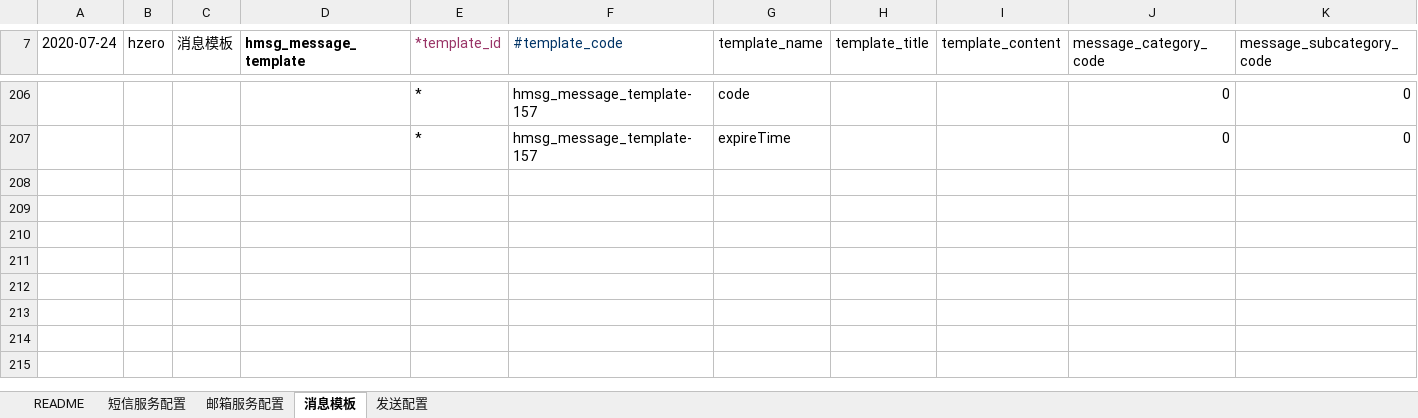
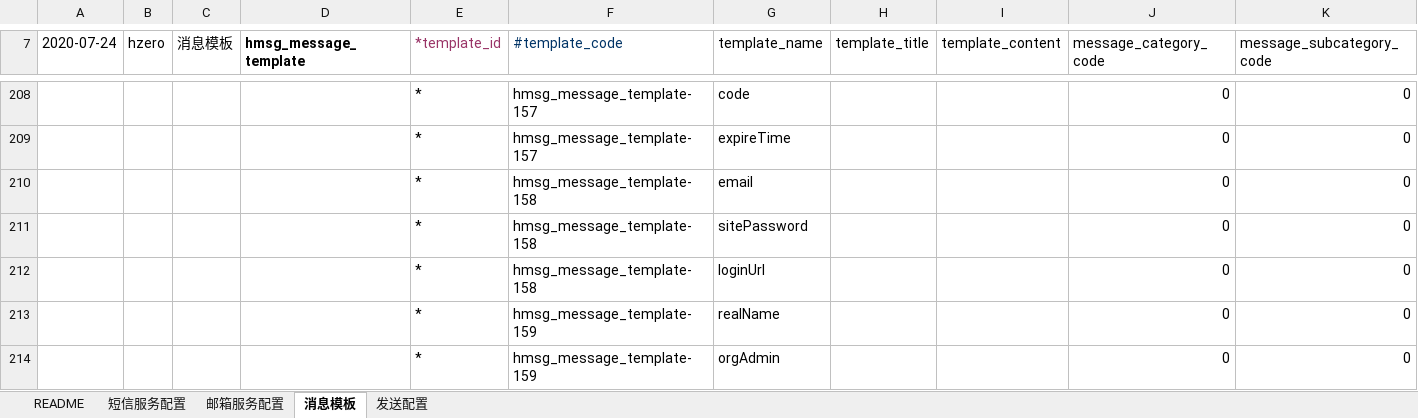
Before and after one commit to open-hand/choerodon-message, an Excel workbook: src/main/resources/script/db/init-data/hzero_message/hzero_message/choerodon-data-message-template-open.xlsx, sheet 消息模板, drawn as a sheet; only a part is shown, gaps mark what is left out; values as stored, in another font and other column widths than the file's, no borders; rows hold the shown columns only; the diff covers the shown part only; the diff names each change by its address in the sheet, - before the commit and + after, or states it on an @@ line.

```diff
--- a/src/main/resources/script/db/init-data/hzero_message/hzero_message/choerodon-data-message-template-open.xlsx (sheet 消息模板)
+++ b/src/main/resources/script/db/init-data/hzero_message/hzero_message/choerodon-data-message-template-open.xlsx (sheet 消息模板)
+row 210:  |  |  |  | * | hmsg_message_template-158 | email |  |  | 0 | 0
+row 211:  |  |  |  | * | hmsg_message_template-158 | sitePassword |  |  | 0 | 0
+row 212:  |  |  |  | * | hmsg_message_template-158 | loginUrl |  |  | 0 | 0
+row 213:  |  |  |  | * | hmsg_message_template-159 | realName |  |  | 0 | 0
+row 214:  |  |  |  | * | hmsg_message_template-159 | orgAdmin |  |  | 0 | 0
```
Also changed, not shown: 7 added rows elsewhere in this sheet, sheet 发送配置, src/main/resources/script/db/init-data/hzero_message/hzero_platform/choerodon-message-category-lov.xlsx.
